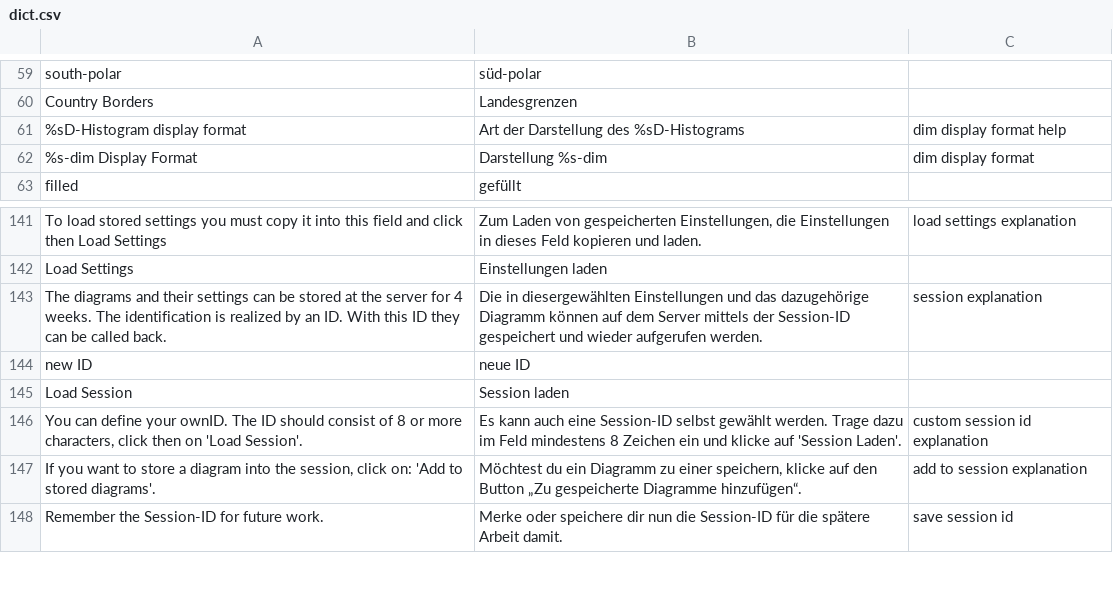
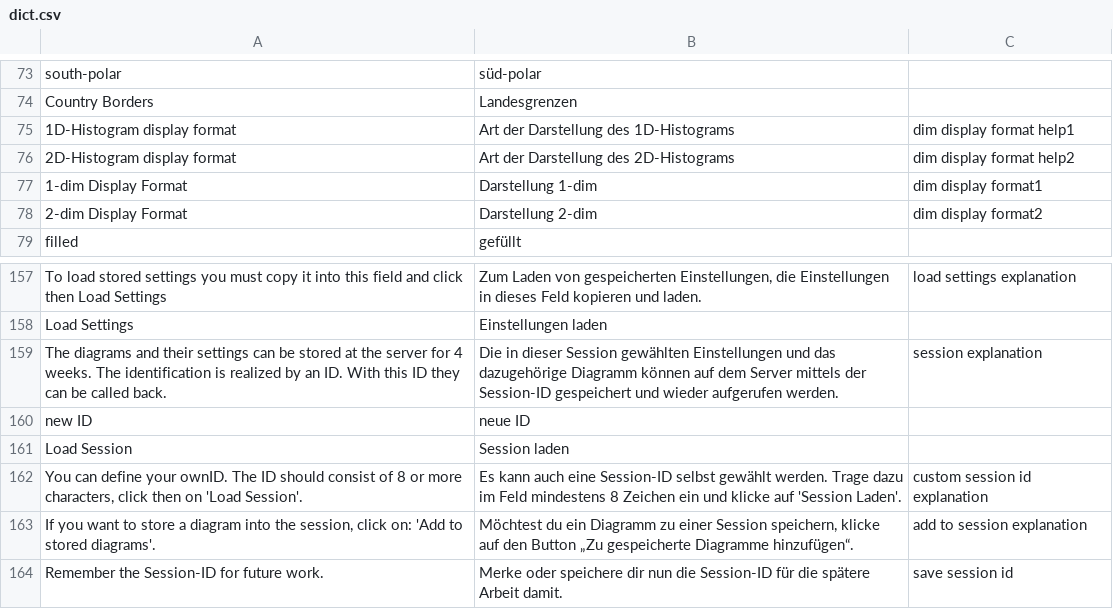
Before and after one commit to mw10178/CosmicAtWeb, a CSV file: ctplot/dict.csv, drawn as a sheet; only a part is shown, gaps mark what is left out; the diff covers the shown part only.

Commit message:
edited some missing or false translations

```diff
--- a/ctplot/dict.csv
+++ b/ctplot/dict.csv
@@ -60,4 +74,6 @@ south-polar,süd-polar,
 Country Borders,Landesgrenzen,
-%sD-Histogram display format,Art der Darstellung des %sD-Histograms,dim display format help
-%s-dim Display Format,Darstellung %s-dim,dim display format
+1D-Histogram display format,Art der Darstellung des 1D-Histograms,dim display format help1
+2D-Histogram display format,Art der Darstellung des 2D-Histograms,dim display format help2
+1-dim Display Format,Darstellung 1-dim,dim display format1
+2-dim Display Format,Darstellung 2-dim,dim display format2
 filled,gefüllt,
@@ -142,3 +158,3 @@ To load stored settings you must copy it into this field and click then Load Set
 Load Settings,Einstellungen laden,
-The diagrams and their settings can be stored at the server for 4 weeks. The identification is realized by an ID. With this ID they can be called back.,Die in diesergewählten Einstellungen und das dazugehörige Diagramm können auf dem Server mittels der Session-ID gespeichert und wieder aufgerufen werden.,session explanation
+The diagrams and their settings can be stored at the server for 4 weeks. The identification is realized by an ID. With this ID they can be called back.,Die in dieser Session gewählten Einstellungen und das dazugehörige Diagramm können auf dem Server mittels der Session-ID gespeichert und wieder aufgerufen werden.,session explanation
 new ID,neue ID,
@@ -146,3 +162,3 @@ Load Session,Session laden,
 "You can define your ownID. The ID should consist of 8 or more characters, click then on 'Load Session'.",Es kann auch eine Session-ID selbst gewählt werden. Trage dazu im Feld mindestens 8 Zeichen ein und klicke auf 'Session Laden'.,custom session id explanation
-"If you want to store a diagram into the session, click on: 'Add to stored diagrams'.","Möchtest du ein Diagramm zu einer speichern, klicke auf den Button „Zu gespeicherte Diagramme hinzufügen“.",add to session explanation
+"If you want to store a diagram into the session, click on: 'Add to stored diagrams'.","Möchtest du ein Diagramm zu einer Session speichern, klicke auf den Button „Zu gespeicherte Diagramme hinzufügen“.",add to session explanation
 Remember the Session-ID for future work.,Merke oder speichere dir nun die Session-ID für die spätere Arbeit damit.,save session id
```
Also changed, not shown: 14 added rows and 21 edited cells elsewhere in this file, 1 other file.
